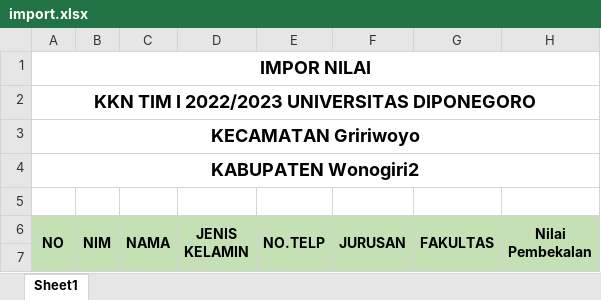
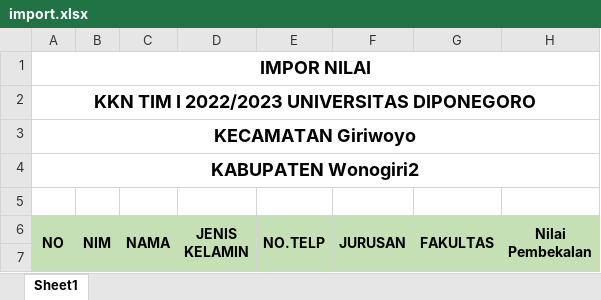
Before and after one commit to amri26/kkn-undip-be, an Excel workbook: resources/assets/imports/import.xlsx, sheet Sheet1, drawn as a sheet; only a part is shown; values as stored, in another font and other column widths than the file's, no borders; the diff names each change by its address in the sheet, - before the commit and + after, or states it on an @@ line.

```diff
--- a/resources/assets/imports/import.xlsx (sheet Sheet1)
+++ b/resources/assets/imports/import.xlsx (sheet Sheet1)
-A3 (NO): KECAMATAN Gririwoyo
+A3 (NO): KECAMATAN Giriwoyo
```
Also changed, not shown: 2 other files.
